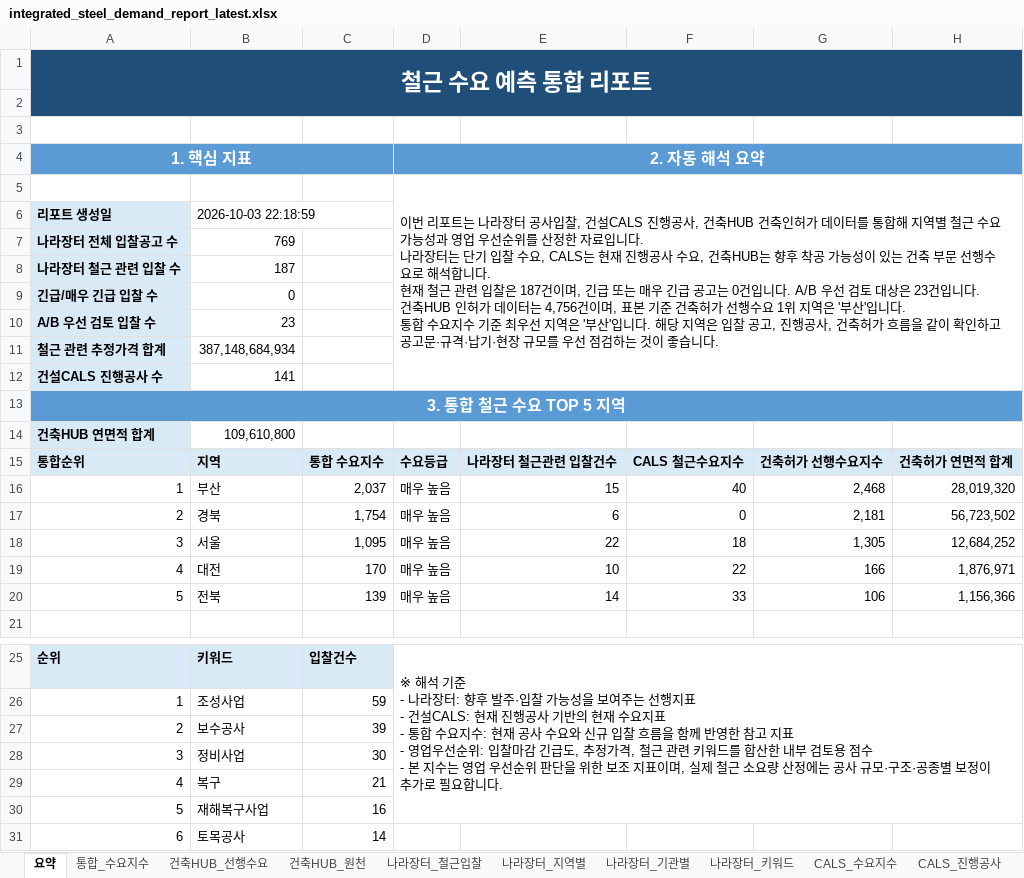
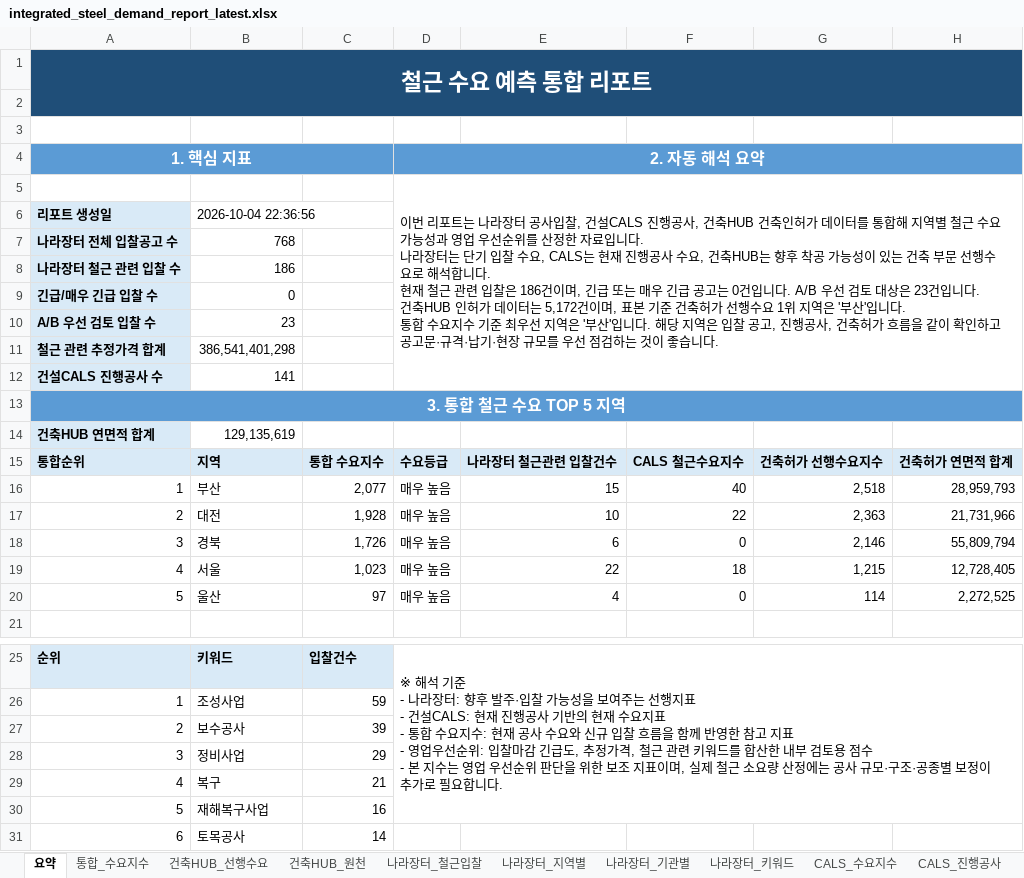
Before and after one commit to Ronaldooh123/steel-demand-report, an Excel workbook: data/processed/integrated_steel_demand_report_latest.xlsx, sheet 요약, drawn as a sheet; only a part is shown, gaps mark what is left out; values as stored, in another font and other column widths than the file's, no borders; removed rows and columns are numbered as before the commit, all else as after; ↵ is a line break in a cell; the diff names each change by its address in the sheet, - before the commit and + after, or states it on an @@ line.

```diff
--- a/data/processed/integrated_steel_demand_report_latest.xlsx (sheet 요약)
+++ b/data/processed/integrated_steel_demand_report_latest.xlsx (sheet 요약)
-D5 (2. 자동 해석 요약): …입찰은 187건이며, 긴급 또는 매우 긴급 공고는 0건입니다. A/B 우선 검토 대상은 23건입니다. ↵ 건축HUB 인허가 데이터는 4,756건이며,…
+D5 (2. 자동 해석 요약): …입찰은 186건이며, 긴급 또는 매우 긴급 공고는 0건입니다. A/B 우선 검토 대상은 23건입니다. ↵ 건축HUB 인허가 데이터는 5,172건이며,…
-B6: 2026-10-03 22:18:59
+B6: 2026-10-04 22:36:56
-B7: 769
+B7: 768
-B8: 187
+B8: 186
-B11: 387,148,684,934
+B11: 386,541,401,298
-B14: 109,610,800
+B14: 129,135,619
-C16: 2,037
+C16: 2,077
-G16: 2,468
+G16: 2,518
-H16: 28,019,320
+H16: 28,959,793
+row 17: 2 | 대전 | 1,928 | 매우 높음 | 10 | 22 | 2,363 | 21,731,966
-A18 (1. 핵심 지표): 2
+A18 (1. 핵심 지표): 3
-C18: 1,754
+C18: 1,726
-G18: 2,181
+G18: 2,146
-H18: 56,723,502
+H18: 55,809,794
-A19 (1. 핵심 지표): 3
+A19 (1. 핵심 지표): 4
-C19: 1,095
+C19: 1,023
-G19: 1,305
+G19: 1,215
-H19: 12,684,252
+H19: 12,728,405
-row 19: 4 | 대전 | 170 | 매우 높음 | 10 | 22 | 166 | 1,876,971
-row 20: 5 | 전북 | 139 | 매우 높음 | 14 | 33 | 106 | 1,156,366
+row 20: 5 | 울산 | 97 | 매우 높음 | 4 | 0 | 114 | 2,272,525
-C28: 30
+C28: 29
```
Also changed, not shown: sheet 건축HUB_원천, sheet 통합_수요지수, sheet 건축HUB_선행수요, sheet CALS_진행공사, sheet 나라장터_기관별, sheet 나라장터_철근입찰, 3 more sheets.
